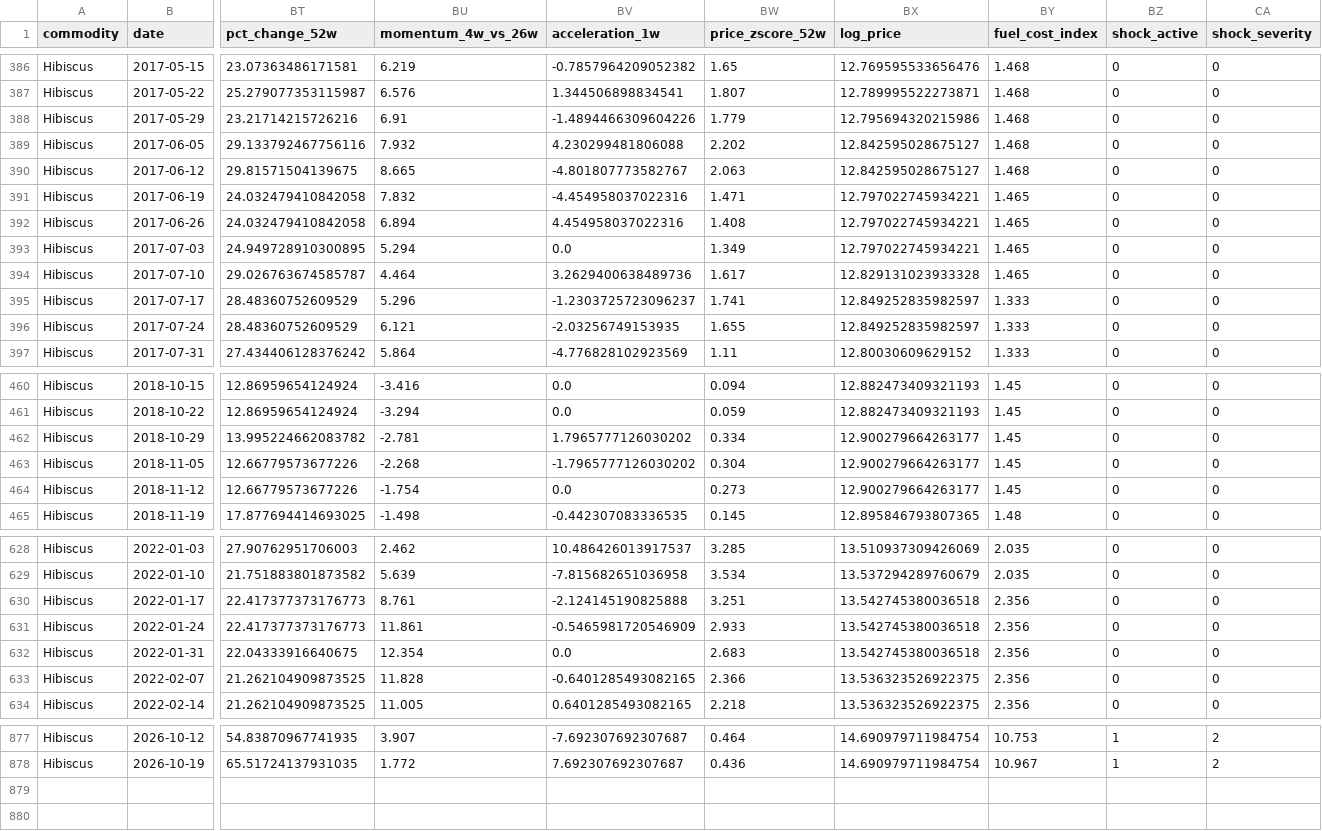
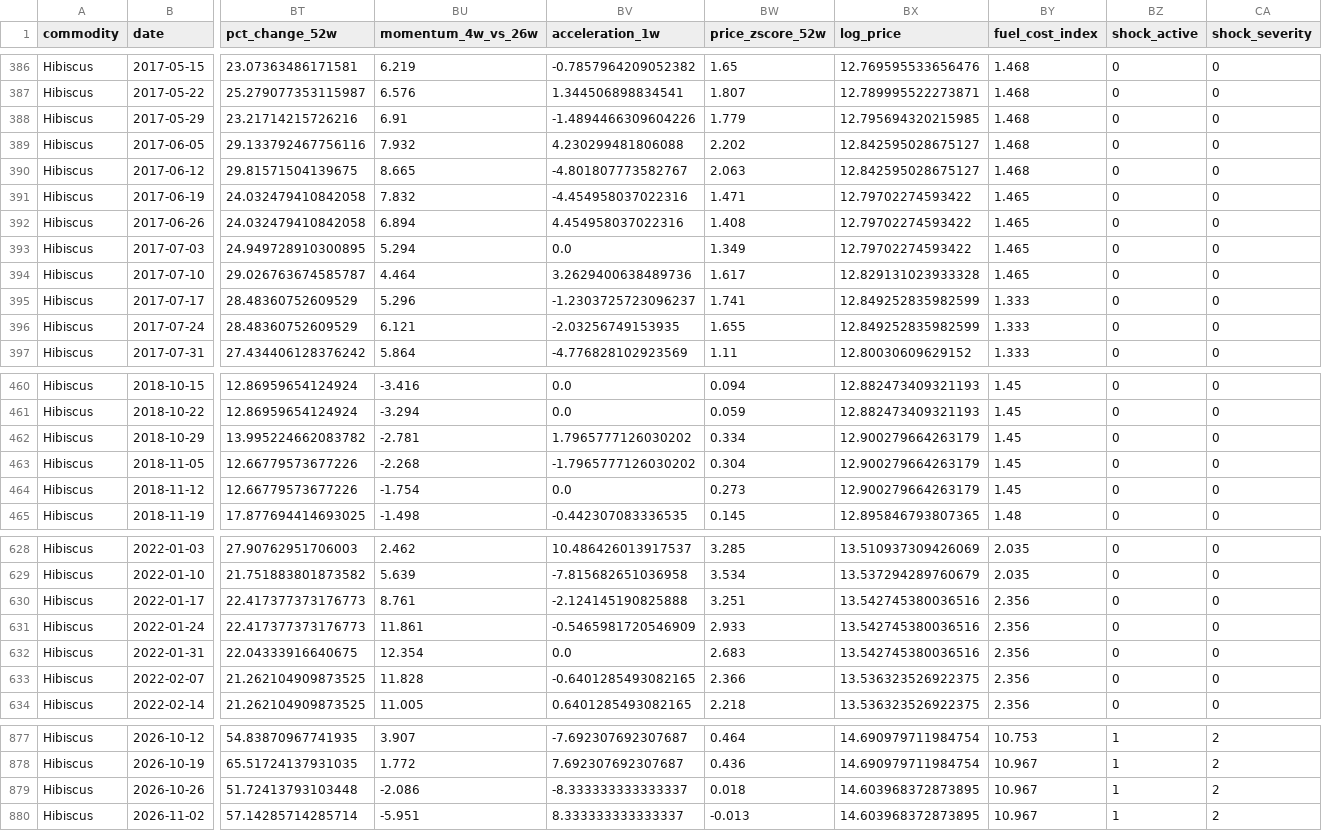
Before and after one commit to Agrolinking-Solutions/Agrolinking-Intelligence, a CSV file: data/processed/features/features_hibiscus.csv, drawn as a sheet; only a part is shown, gaps mark what is left out; rows hold the shown columns only; the diff covers the shown part only; the diff names each change by its address in the sheet, - before the commit and + after, or states it on an @@ line.

```diff
--- a/data/processed/features/features_hibiscus.csv
+++ b/data/processed/features/features_hibiscus.csv
-BX388 (log_price): 12.795694320215986
+BX388 (log_price): 12.795694320215985
-BX391:BX393 (log_price): 12.797022745934221
+BX391:BX393 (log_price): 12.79702274593422
-BX395:BX396 (log_price): 12.849252835982597
+BX395:BX396 (log_price): 12.849252835982599
-BX462:BX464 (log_price): 12.900279664263177
+BX462:BX464 (log_price): 12.900279664263179
-BX630:BX632 (log_price): 13.542745380036518
+BX630:BX632 (log_price): 13.542745380036516
+row 879: Hibiscus | 2026-10-26 | 51.72413793103448 | -2.086 | -8.333333333333337 | 0.018 | 14.603968372873895 | 10.967 | 1 | 2
+row 880: Hibiscus | 2026-11-02 | 57.14285714285714 | -5.951 | 8.333333333333337 | -0.013 | 14.603968372873895 | 10.967 | 1 | 2
```
Also changed, not shown: 5 edited cells elsewhere in this file, data/processed/features/features_cashew_nuts.csv, data/processed/features/features_ginger.csv, 55 other files.
